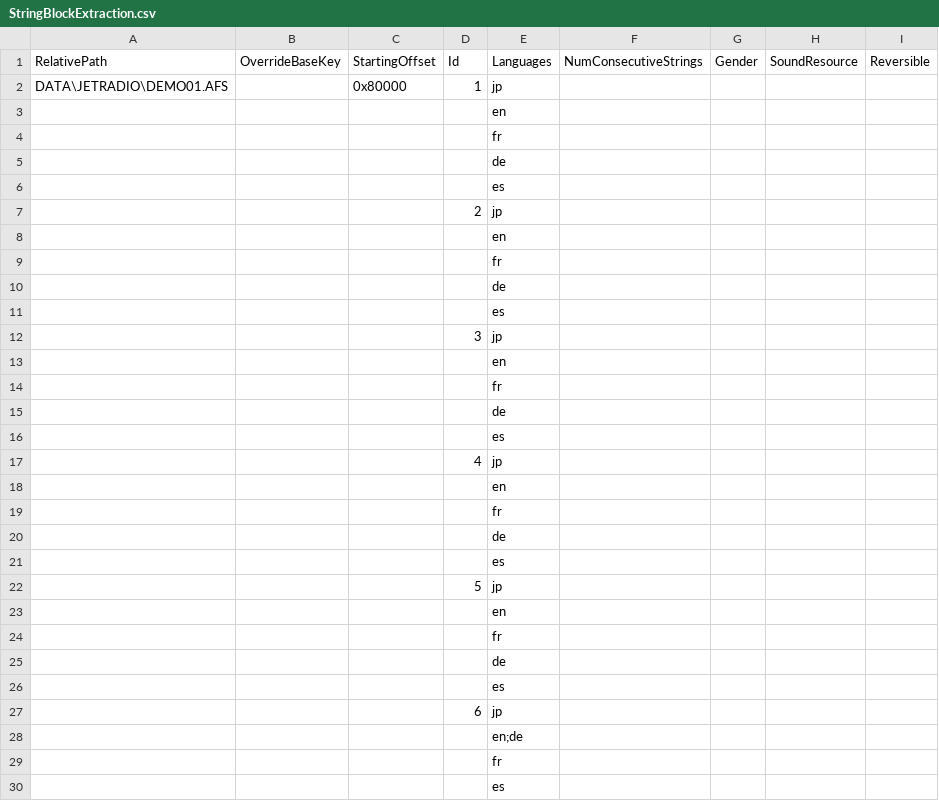
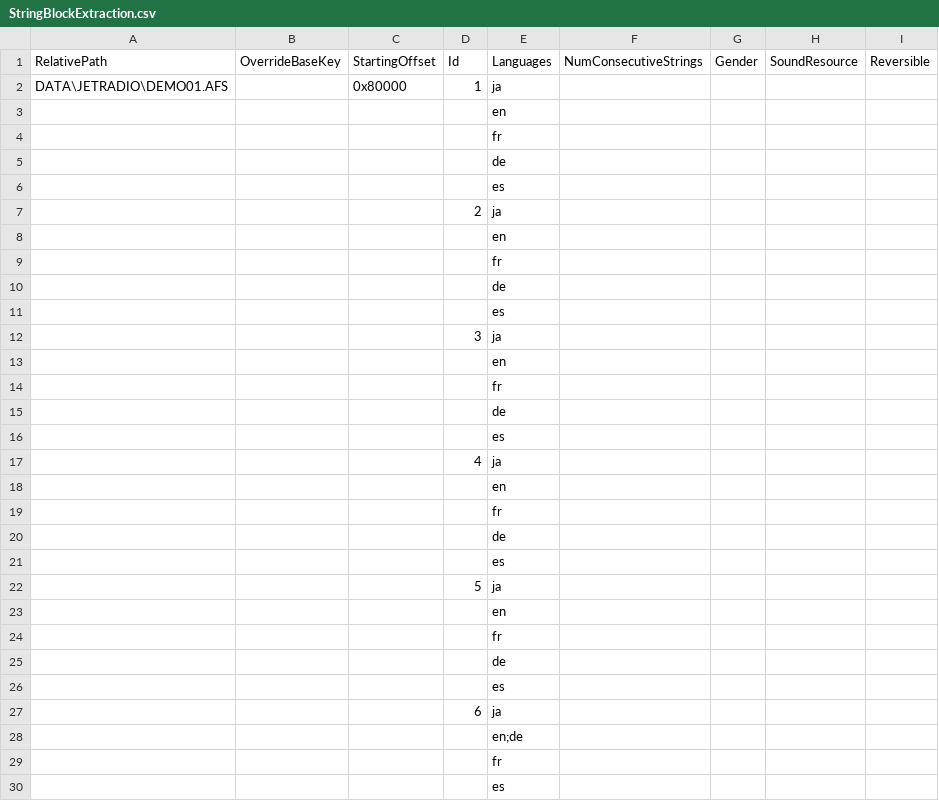
Before and after one commit to enovales/LudumLinguarum, a CSV file: src/OneOffGamesData/JetSetRadio/StringBlockExtraction.csv, drawn as a sheet; only a part is shown; the diff covers the shown part only.

```diff
--- a/src/OneOffGamesData/JetSetRadio/StringBlockExtraction.csv
+++ b/src/OneOffGamesData/JetSetRadio/StringBlockExtraction.csv
@@ -1,3 +1,3 @@
 RelativePath,OverrideBaseKey,StartingOffset,Id,Languages,NumConsecutiveStrings,Gender,SoundResource,Reversible
-DATA\JETRADIO\DEMO01.AFS,,0x80000,1,jp,,,,
+DATA\JETRADIO\DEMO01.AFS,,0x80000,1,ja,,,,
 ,,,,en,,,,
@@ -6,3 +6,3 @@ DATA\JETRADIO\DEMO01.AFS,,0x80000,1,jp,,,,
 ,,,,es,,,,
-,,,2,jp,,,,
+,,,2,ja,,,,
 ,,,,en,,,,
@@ -11,3 +11,3 @@ DATA\JETRADIO\DEMO01.AFS,,0x80000,1,jp,,,,
 ,,,,es,,,,
-,,,3,jp,,,,
+,,,3,ja,,,,
 ,,,,en,,,,
@@ -16,3 +16,3 @@ DATA\JETRADIO\DEMO01.AFS,,0x80000,1,jp,,,,
 ,,,,es,,,,
-,,,4,jp,,,,
+,,,4,ja,,,,
 ,,,,en,,,,
@@ -21,3 +21,3 @@ DATA\JETRADIO\DEMO01.AFS,,0x80000,1,jp,,,,
 ,,,,es,,,,
-,,,5,jp,,,,
+,,,5,ja,,,,
 ,,,,en,,,,
@@ -26,3 +26,3 @@ DATA\JETRADIO\DEMO01.AFS,,0x80000,1,jp,,,,
 ,,,,es,,,,
-,,,6,jp,,,,
+,,,6,ja,,,,
 ,,,,en;de,,,,
```
Also changed, not shown: 175 edited cells elsewhere in this file, src/OneOffGamesData/JetSetRadio/SrtExtraction.csv, 3 other files.
